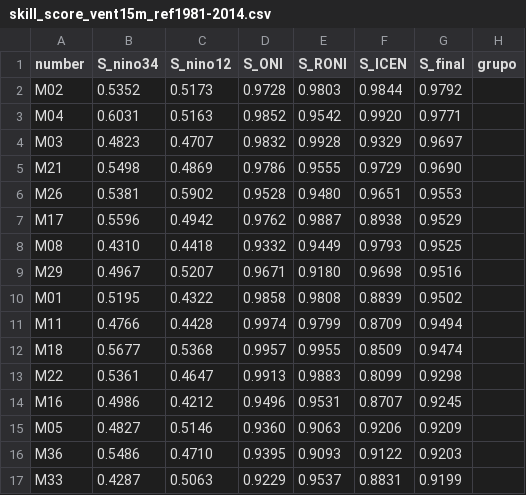
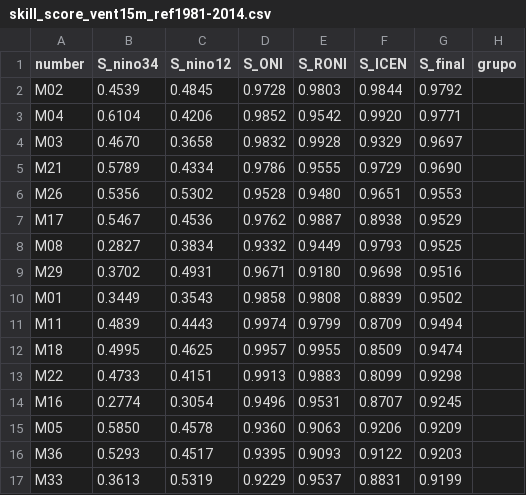
Before and after one commit to Japq91/smn_toe, a CSV file: data/processed/e2/skill_score_vent15m_ref1981-2014.csv, drawn as a sheet; only a part is shown; the diff covers the shown part only.

```diff
--- a/data/processed/e2/skill_score_vent15m_ref1981-2014.csv
+++ b/data/processed/e2/skill_score_vent15m_ref1981-2014.csv
@@ -1,17 +1,17 @@
 number,S_nino34,S_nino12,S_ONI,S_RONI,S_ICEN,S_final,grupo
-M02,0.5352,0.5173,0.9728,0.9803,0.9844,0.9792,
-M04,0.6031,0.5163,0.9852,0.9542,0.9920,0.9771,
-M03,0.4823,0.4707,0.9832,0.9928,0.9329,0.9697,
-M21,0.5498,0.4869,0.9786,0.9555,0.9729,0.9690,
-M26,0.5381,0.5902,0.9528,0.9480,0.9651,0.9553,
-M17,0.5596,0.4942,0.9762,0.9887,0.8938,0.9529,
-M08,0.4310,0.4418,0.9332,0.9449,0.9793,0.9525,
-M29,0.4967,0.5207,0.9671,0.9180,0.9698,0.9516,
-M01,0.5195,0.4322,0.9858,0.9808,0.8839,0.9502,
-M11,0.4766,0.4428,0.9974,0.9799,0.8709,0.9494,
-M18,0.5677,0.5368,0.9957,0.9955,0.8509,0.9474,
-M22,0.5361,0.4647,0.9913,0.9883,0.8099,0.9298,
-M16,0.4986,0.4212,0.9496,0.9531,0.8707,0.9245,
-M05,0.4827,0.5146,0.9360,0.9063,0.9206,0.9209,
-M36,0.5486,0.4710,0.9395,0.9093,0.9122,0.9203,
-M33,0.4287,0.5063,0.9229,0.9537,0.8831,0.9199,
+M02,0.4539,0.4845,0.9728,0.9803,0.9844,0.9792,
+M04,0.6104,0.4206,0.9852,0.9542,0.9920,0.9771,
+M03,0.4670,0.3658,0.9832,0.9928,0.9329,0.9697,
+M21,0.5789,0.4334,0.9786,0.9555,0.9729,0.9690,
+M26,0.5356,0.5302,0.9528,0.9480,0.9651,0.9553,
+M17,0.5467,0.4536,0.9762,0.9887,0.8938,0.9529,
+M08,0.2827,0.3834,0.9332,0.9449,0.9793,0.9525,
+M29,0.3702,0.4931,0.9671,0.9180,0.9698,0.9516,
+M01,0.3449,0.3543,0.9858,0.9808,0.8839,0.9502,
+M11,0.4839,0.4443,0.9974,0.9799,0.8709,0.9494,
+M18,0.4995,0.4625,0.9957,0.9955,0.8509,0.9474,
+M22,0.4733,0.4151,0.9913,0.9883,0.8099,0.9298,
+M16,0.2774,0.3054,0.9496,0.9531,0.8707,0.9245,
+M05,0.5850,0.4578,0.9360,0.9063,0.9206,0.9209,
+M36,0.5293,0.4517,0.9395,0.9093,0.9122,0.9203,
+M33,0.3613,0.5319,0.9229,0.9537,0.8831,0.9199,
```
Also changed, not shown: 48 edited cells elsewhere in this file, data/processed/e2/skill_score_ref1981-2014.csv, data/processed/e2/skill_score_vent18m_ref1981-2014.csv, 4 other files.
